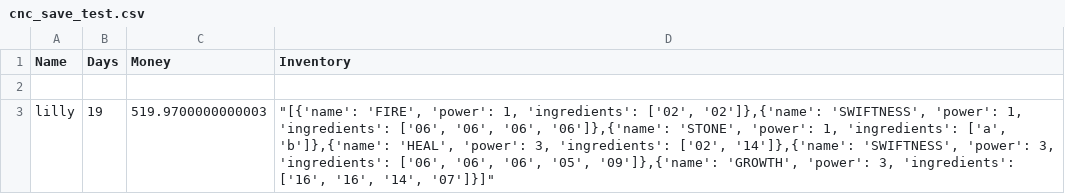
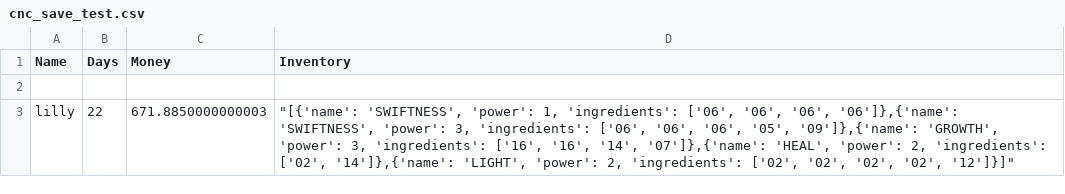
Before and after one commit to NattananPimj/Cauldron_n_Coins, a CSV file: cnc_save_test.csv, drawn as a sheet.

Commit message:
process more data + add haggle difficulty

```diff
--- a/cnc_save_test.csv
+++ b/cnc_save_test.csv
@@ -2,2 +2,2 @@ Name,Days,Money,Inventory
 
-lilly,19,519.9700000000003,"""[{'name': 'FIRE', 'power': 1, 'ingredients': ['02', '02']},{'name': 'SWIFTNESS', 'power': 1, 'ingredients': ['06', '06', '06', '06']},{'name': 'STONE', 'power': 1, 'ingredients': ['a', 'b']},{'name': 'HEAL', 'power': 3, 'ingredients': ['02', '14']},{'name': 'SWIFTNESS', 'power': 3, 'ingredients': ['06', '06', '06', '05', '09']},{'name': 'GROWTH', 'power': 3, 'ingredients': ['16', '16', '14', '07']}]"""
+lilly,22,671.8850000000003,"""[{'name': 'SWIFTNESS', 'power': 1, 'ingredients': ['06', '06', '06', '06']},{'name': 'SWIFTNESS', 'power': 3, 'ingredients': ['06', '06', '06', '05', '09']},{'name': 'GROWTH', 'power': 3, 'ingredients': ['16', '16', '14', '07']},{'name': 'HEAL', 'power': 2, 'ingredients': ['02', '14']},{'name': 'LIGHT', 'power': 2, 'ingredients': ['02', '02', '02', '02', '12']}]"""
```
Also changed, not shown: 14 other files.
